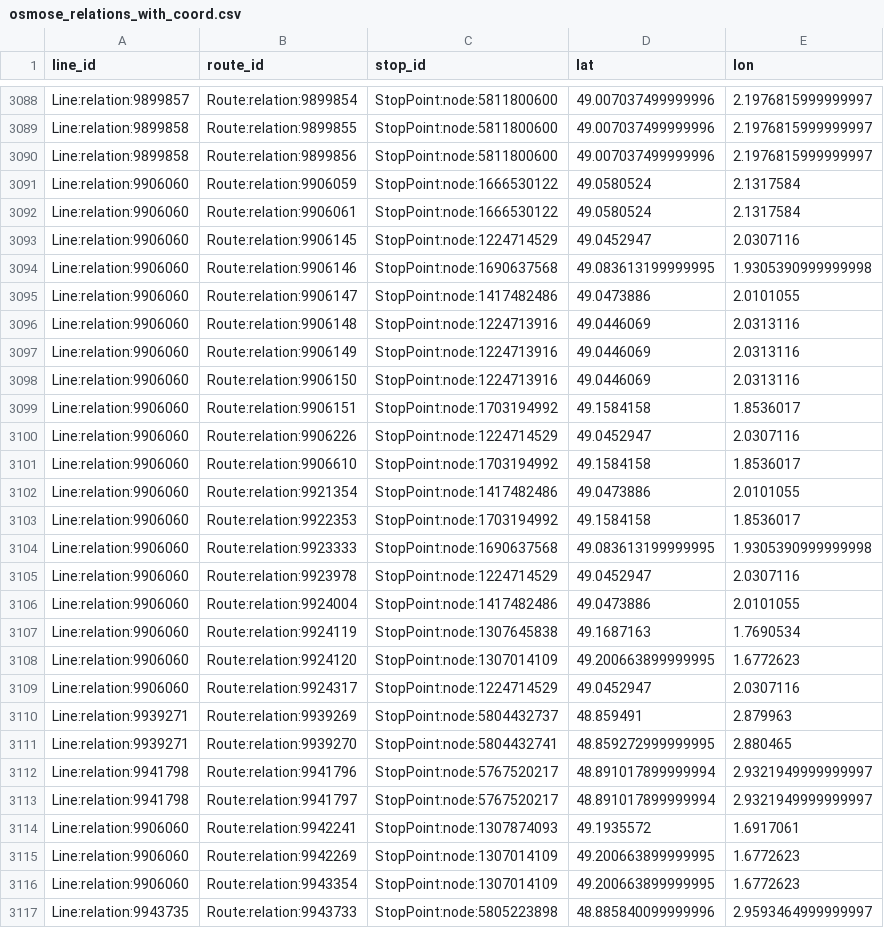
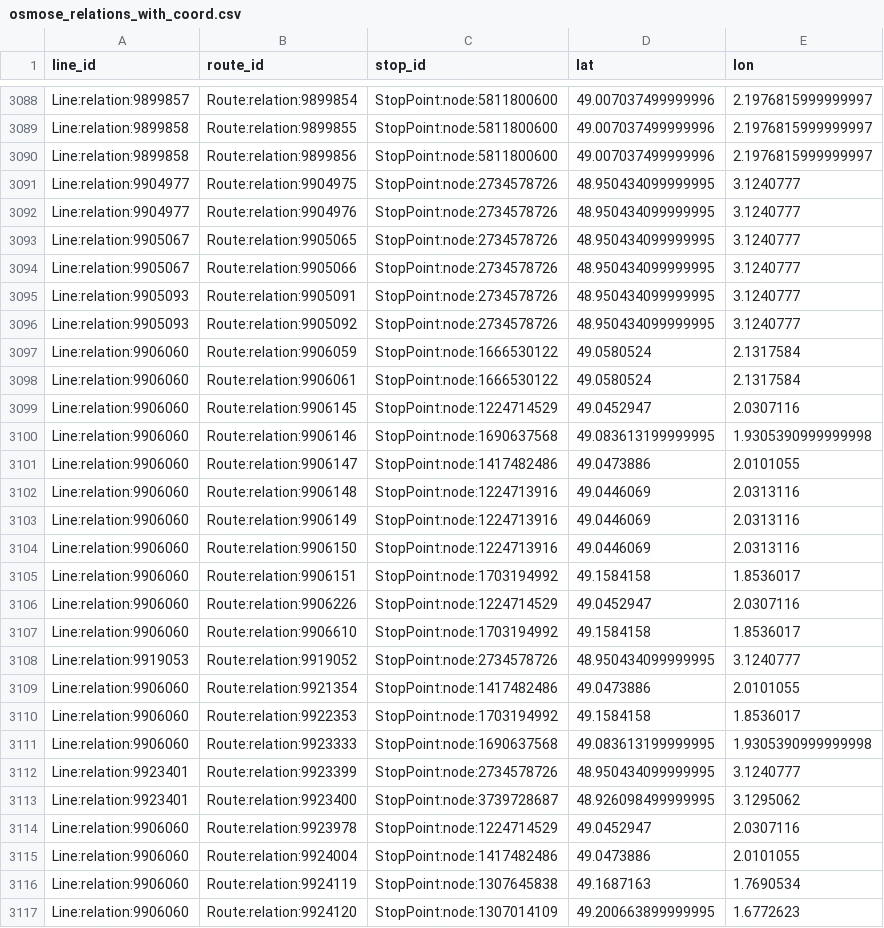
Before and after one commit to Jungle-Bus/ref-fr-STIF, a CSV file: data/osmose_relations_with_coord.csv, drawn as a sheet; only a part is shown, gaps mark what is left out; the shorter side is filled out with more unchanged rows; the diff names each change by its address in the sheet, - before the commit and + after, or states it on an @@ line.

```diff
--- a/data/osmose_relations_with_coord.csv
+++ b/data/osmose_relations_with_coord.csv
+row 3091: Line:relation:9904977 | Route:relation:9904975 | StopPoint:node:2734578726 | 48.950434099999995 | 3.1240777
+row 3092: Line:relation:9904977 | Route:relation:9904976 | StopPoint:node:2734578726 | 48.950434099999995 | 3.1240777
+row 3093: Line:relation:9905067 | Route:relation:9905065 | StopPoint:node:2734578726 | 48.950434099999995 | 3.1240777
+row 3094: Line:relation:9905067 | Route:relation:9905066 | StopPoint:node:2734578726 | 48.950434099999995 | 3.1240777
+row 3095: Line:relation:9905093 | Route:relation:9905091 | StopPoint:node:2734578726 | 48.950434099999995 | 3.1240777
+row 3096: Line:relation:9905093 | Route:relation:9905092 | StopPoint:node:2734578726 | 48.950434099999995 | 3.1240777
+row 3108: Line:relation:9919053 | Route:relation:9919052 | StopPoint:node:2734578726 | 48.950434099999995 | 3.1240777
+row 3112: Line:relation:9923401 | Route:relation:9923399 | StopPoint:node:2734578726 | 48.950434099999995 | 3.1240777
+row 3113: Line:relation:9923401 | Route:relation:9923400 | StopPoint:node:3739728687 | 48.926098499999995 | 3.1295062
```
Also changed, not shown: data/idf_routes.csv, data/lignes.csv, 5 other files.
